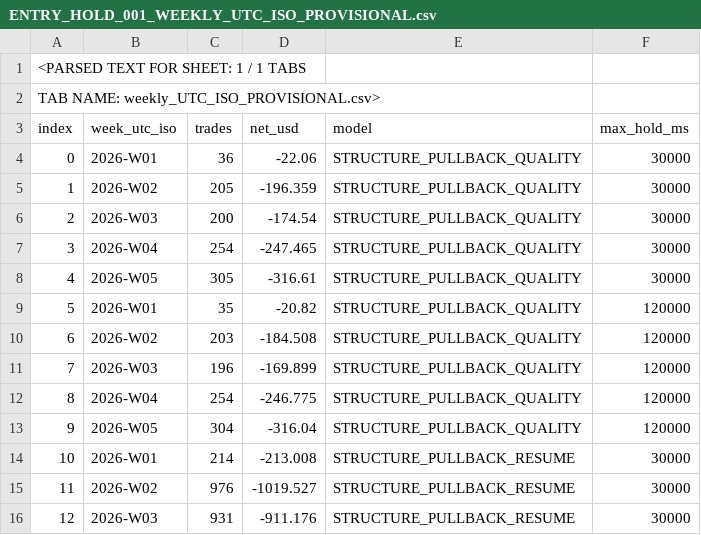
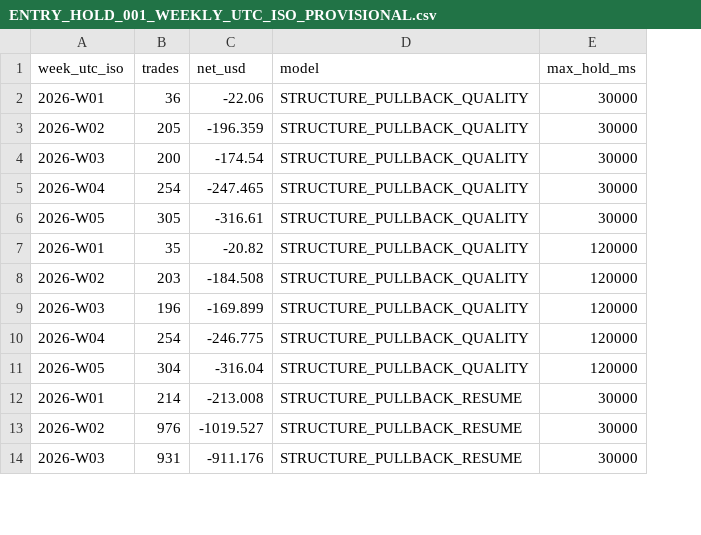
Before and after one commit to AnhTranHarris/research_lab_xauusd, a CSV file: results/R10_Alpha/ENTRY_HOLD_001_WEEKLY_UTC_ISO_PROVISIONAL.csv, drawn as a sheet; only a part is shown; removed rows and columns are numbered as before the commit, all else as after; the diff names each change by its address in the sheet, - before the commit and + after, or states it on an @@ line.

Commit message:
Restore canonical CSV table from connector preview: remove presentation wrapper and injected row index

```diff
--- a/results/R10_Alpha/ENTRY_HOLD_001_WEEKLY_UTC_ISO_PROVISIONAL.csv
+++ b/results/R10_Alpha/ENTRY_HOLD_001_WEEKLY_UTC_ISO_PROVISIONAL.csv
-column A (index), rows 4-16: 0 | 1 | 2 | 3 | 4 | 5 | 6 | 7 | 8 | 9 | 10 | 11 | 12
-row 1: <PARSED TEXT FOR SHEET: 1 / 1 TABS
-row 2: TAB NAME: weekly_UTC_ISO_PROVISIONAL.csv>
```
